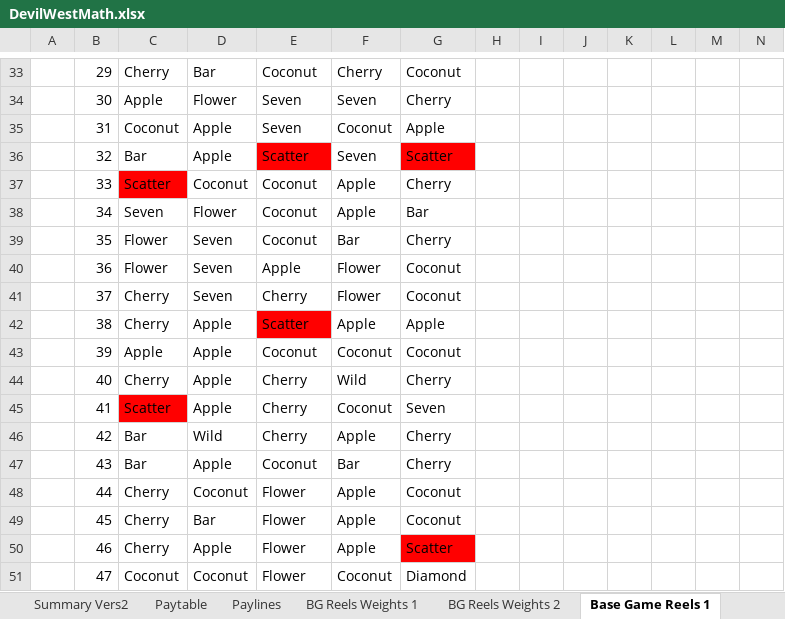
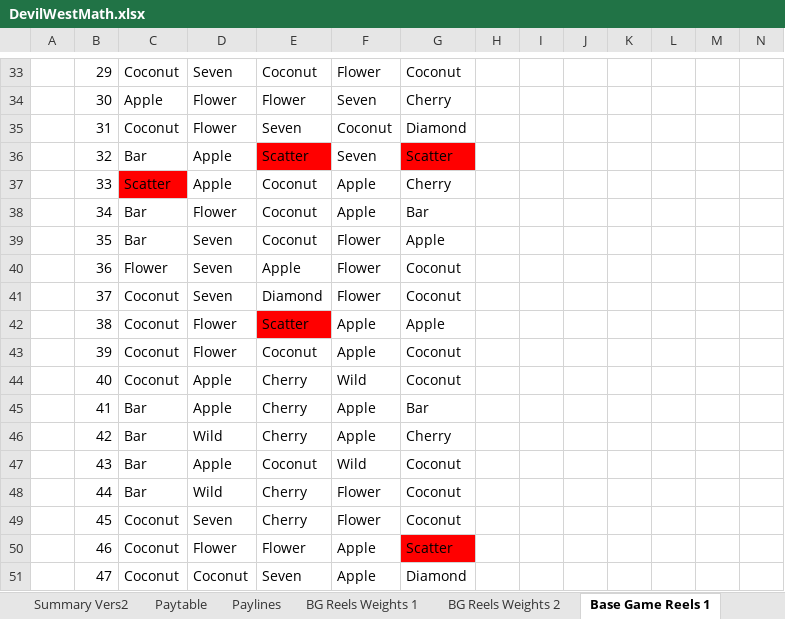
Before and after one commit to DashaBu960/dasha, an Excel workbook: source/DevilWest/DevilWest/DevilWestMath.xlsx, sheet Base Game Reels 1, drawn as a sheet; only a part is shown, gaps mark what is left out; values as stored, in another font and other column widths than the file's, no borders; conditional formats not drawn; removed rows and columns are numbered as before the commit, all else as after; rows hold the shown columns only; the diff covers the shown part only; the diff names each change by its address in the sheet, - before the commit and + after, or states it on an @@ line.

```diff
--- a/source/DevilWest/DevilWest/DevilWestMath.xlsx (sheet Base Game Reels 1)
+++ b/source/DevilWest/DevilWest/DevilWestMath.xlsx (sheet Base Game Reels 1)
-C33: Cherry
+C33: Coconut
-D33: Bar
+D33: Seven
-F33: Cherry
+F33: Flower
-E34: Seven
+E34: Flower
-D35: Apple
+D35: Flower
-G35: Apple
+G35: Diamond
-D37: Coconut
+D37: Apple
-C38: Seven
+C38: Bar
-C39: Flower
+C39: Bar
-F39: Bar
+F39: Flower
-G39: Cherry
+G39: Apple
-C41:C42: Cherry
+C41:C42: Coconut
-E41: Cherry
+E41: Diamond
-D42:D43: Apple
+D42:D43: Flower
-C43: Apple
+C43: Coconut
-F43: Coconut
+F43: Apple
-C44: Cherry
+C44: Coconut
-G44: Cherry
+G44: Coconut
-C45: Scatter
+C45: Bar
-C45 fill: #FF0000
+C45 fill: none
-F45: Coconut
+F45: Apple
-G45: Seven
+G45: Bar
-F47: Bar
+F47: Wild
-G47: Cherry
+G47: Coconut
-row 48:  | 44 | Cherry | Coconut | Flower | Apple | Coconut
-row 49:  | 45 | Cherry | Bar | Flower | Apple | Coconut
+row 48:  | 44 | Bar | Wild | Cherry | Flower | Coconut
+row 49:  | 45 | Coconut | Seven | Cherry | Flower | Coconut
-C50: Cherry
+C50: Coconut
-D50: Apple
+D50: Flower
-E51: Flower
+E51: Seven
-F51: Coconut
+F51: Apple
```
Also changed, not shown: 8 added rows, 8 removed rows, 166 edited cells and cell formats elsewhere in this sheet, sheet Free Spins Reels 1, sheet Free Spins Reels 2, sheet Base Game Reels 3, sheet Base Game Reels 2, sheet BG Reels Weights 2, sheet Free Spins Amounts Table, 1 more sheet, other sheet tabs, source/DevilWest/DevilWest/DevilWestIntervals.xlsx, source/DevilWest/DevilWest/DevilWestParsheet.xlsx, 5 other files.
